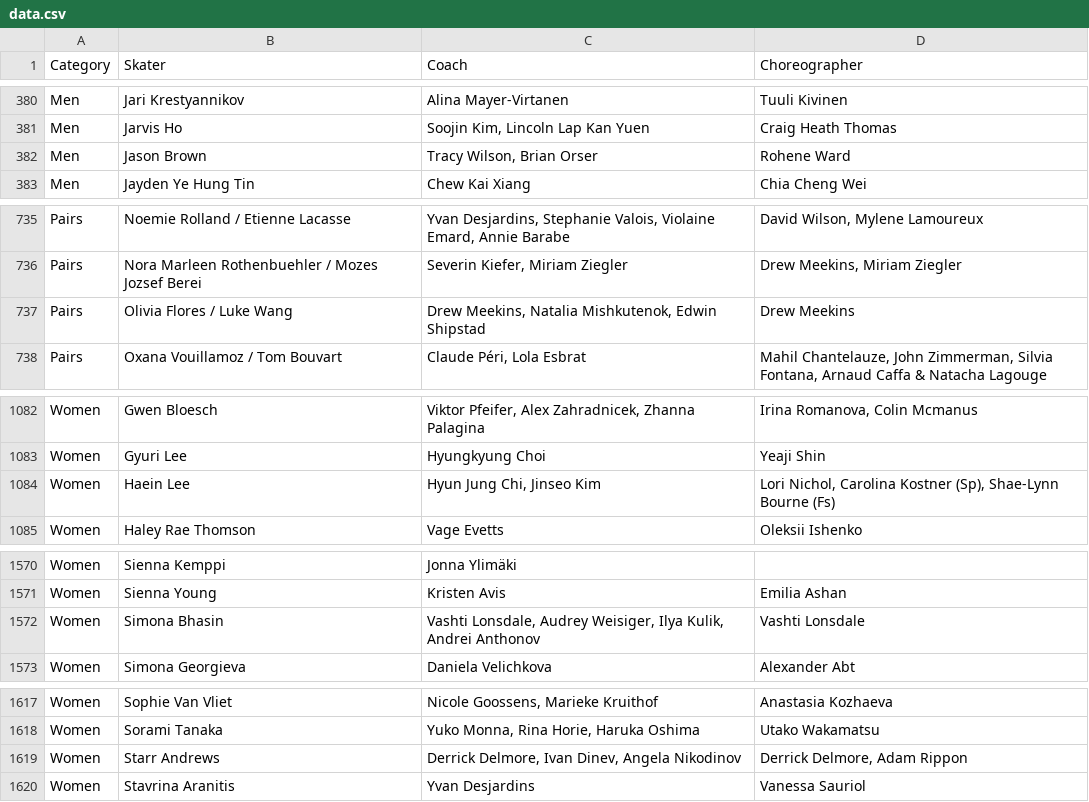
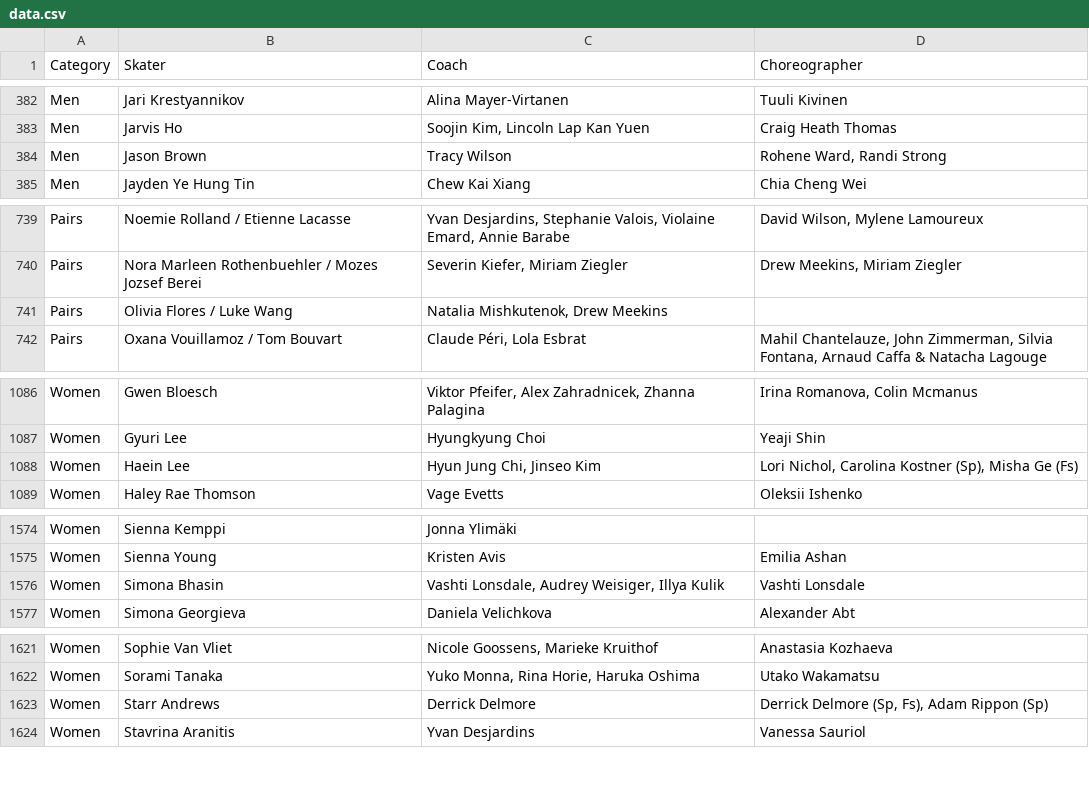
Before and after one commit to edomt/isu-data, a CSV file: data.csv, drawn as a sheet; only a part is shown, gaps mark what is left out; the diff covers the shown part only.

```diff
--- a/data.csv
+++ b/data.csv
@@ -381,3 +383,3 @@ Men,Jari Krestyannikov,Alina Mayer-Virtanen,Tuuli Kivinen
 Men,Jarvis Ho,"Soojin Kim, Lincoln Lap Kan Yuen",Craig Heath Thomas
-Men,Jason Brown,"Tracy Wilson, Brian Orser",Rohene Ward
+Men,Jason Brown,Tracy Wilson,"Rohene Ward, Randi Strong"
 Men,Jayden Ye Hung Tin,Chew Kai Xiang,Chia Cheng Wei
@@ -736,3 +740,3 @@ Pairs,Noemie Rolland / Etienne Lacasse,"Yvan Desjardins, Stephanie Valois, Viola
 Pairs,Nora Marleen Rothenbuehler / Mozes Jozsef Berei,"Severin Kiefer, Miriam Ziegler","Drew Meekins, Miriam Ziegler"
-Pairs,Olivia Flores / Luke Wang,"Drew Meekins, Natalia Mishkutenok, Edwin Shipstad",Drew Meekins
+Pairs,Olivia Flores / Luke Wang,"Natalia Mishkutenok, Drew Meekins",
 Pairs,Oxana Vouillamoz / Tom Bouvart,"Claude Péri, Lola Esbrat","Mahil Chantelauze, John Zimmerman, Silvia Fontana, Arnaud Caffa & Natacha Lagouge"
@@ -1083,3 +1087,3 @@ Women,Gwen Bloesch,"Viktor Pfeifer, Alex Zahradnicek, Zhanna Palagina","Irina Ro
 Women,Gyuri Lee,Hyungkyung Choi,Yeaji Shin
-Women,Haein Lee,"Hyun Jung Chi, Jinseo Kim","Lori Nichol, Carolina Kostner (Sp), Shae-Lynn Bourne (Fs)"
+Women,Haein Lee,"Hyun Jung Chi, Jinseo Kim","Lori Nichol, Carolina Kostner (Sp), Misha Ge (Fs)"
 Women,Haley Rae Thomson,Vage Evetts,Oleksii Ishenko
@@ -1571,3 +1575,3 @@ Women,Sienna Kemppi,Jonna Ylimäki,
 Women,Sienna Young,Kristen Avis,Emilia Ashan
-Women,Simona Bhasin,"Vashti Lonsdale, Audrey Weisiger, Ilya Kulik, Andrei Anthonov",Vashti Lonsdale
+Women,Simona Bhasin,"Vashti Lonsdale, Audrey Weisiger, Illya Kulik",Vashti Lonsdale
 Women,Simona Georgieva,Daniela Velichkova,Alexander Abt
@@ -1618,3 +1622,3 @@ Women,Sophie Van Vliet,"Nicole Goossens, Marieke Kruithof",Anastasia Kozhaeva
 Women,Sorami Tanaka,"Yuko Monna, Rina Horie, Haruka Oshima",Utako Wakamatsu
-Women,Starr Andrews,"Derrick Delmore, Ivan Dinev, Angela Nikodinov","Derrick Delmore, Adam Rippon"
+Women,Starr Andrews,Derrick Delmore,"Derrick Delmore (Sp, Fs), Adam Rippon (Sp)"
 Women,Stavrina Aranitis,Yvan Desjardins,Vanessa Sauriol
```
Also changed, not shown: 4 added rows and 3 edited cells elsewhere in this file.
